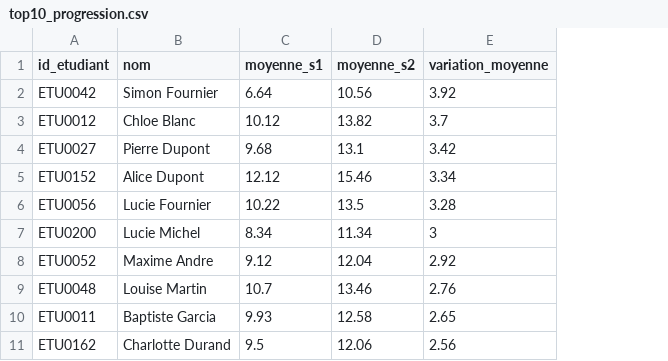
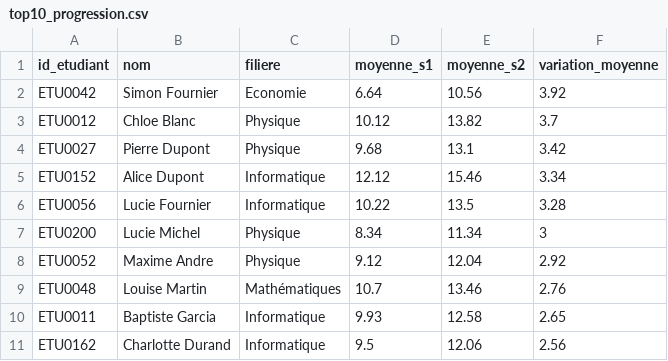
Before and after one commit to bendy2509/data_analysis_student, a CSV file: output/tables/top10_progression.csv, drawn as a sheet; the diff names each change by its address in the sheet, - before the commit and + after, or states it on an @@ line.

```diff
--- a/output/tables/top10_progression.csv
+++ b/output/tables/top10_progression.csv
+column C (filiere), rows 2-11: Economie | Physique | Physique | Informatique | Informatique | Physique | Physique | Mathématiques | Informatique | Informatique
```
Also changed, not shown: data/processed/donnees_completes.csv, data/processed/donnees_nettoyees.csv, 34 other files.
